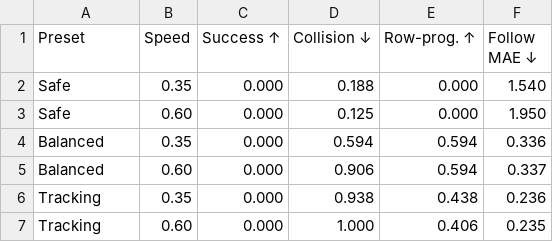
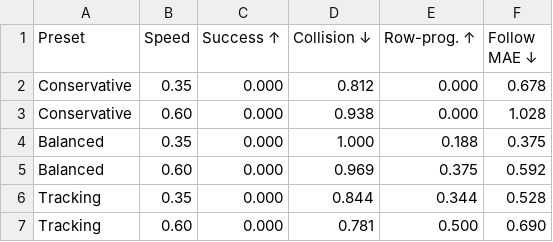
Before and after one commit to huxiaoyi-ovo/Pcrnet_hexapod, a CSV file: agents/final_paper_outputs_v3/tableA_dwa_velocity_search_diagnostic.csv, drawn as a sheet.

```diff
--- a/agents/final_paper_outputs_v3/tableA_dwa_velocity_search_diagnostic.csv
+++ b/agents/final_paper_outputs_v3/tableA_dwa_velocity_search_diagnostic.csv
@@ -1,7 +1,7 @@
 Preset,Speed,Success ↑,Collision ↓,Row-prog. ↑,Follow MAE ↓
-Safe,0.35,0.000,0.188,0.000,1.540
-Safe,0.60,0.000,0.125,0.000,1.950
-Balanced,0.35,0.000,0.594,0.594,0.336
-Balanced,0.60,0.000,0.906,0.594,0.337
-Tracking,0.35,0.000,0.938,0.438,0.236
-Tracking,0.60,0.000,1.000,0.406,0.235
+Conservative,0.35,0.000,0.812,0.000,0.678
+Conservative,0.60,0.000,0.938,0.000,1.028
+Balanced,0.35,0.000,1.000,0.188,0.375
+Balanced,0.60,0.000,0.969,0.375,0.592
+Tracking,0.35,0.000,0.844,0.344,0.528
+Tracking,0.60,0.000,0.781,0.500,0.690
```
Also changed, not shown: 25 other files.
